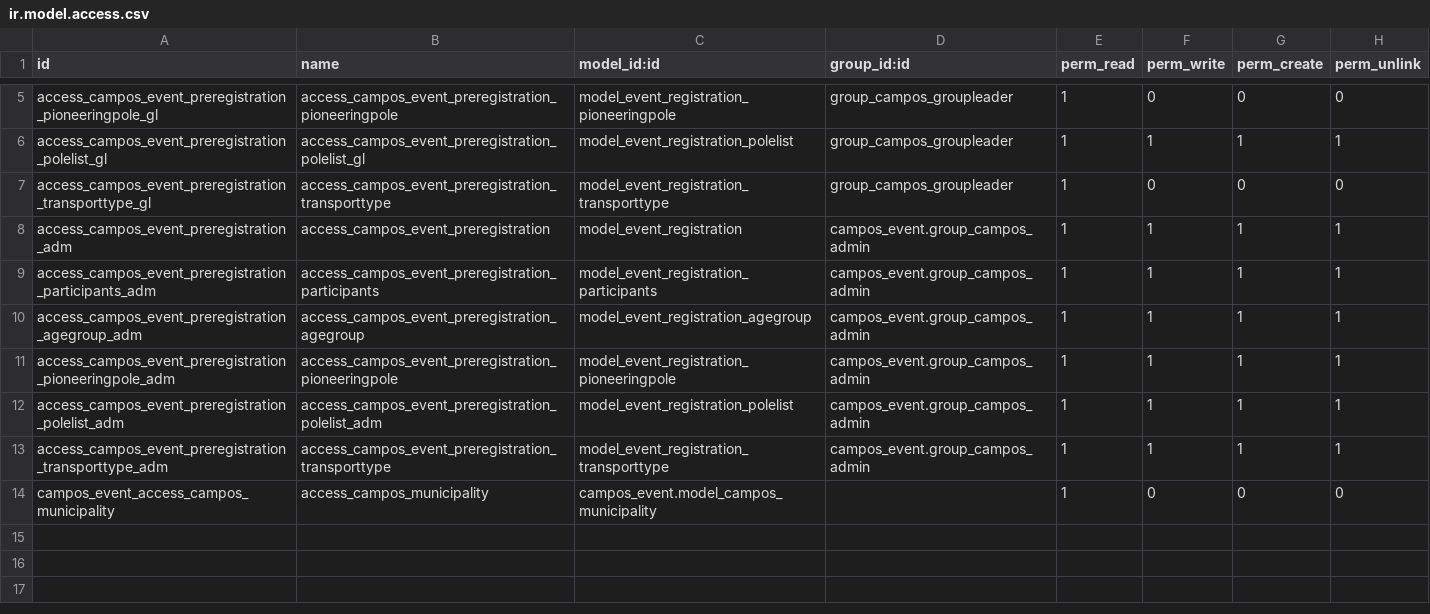
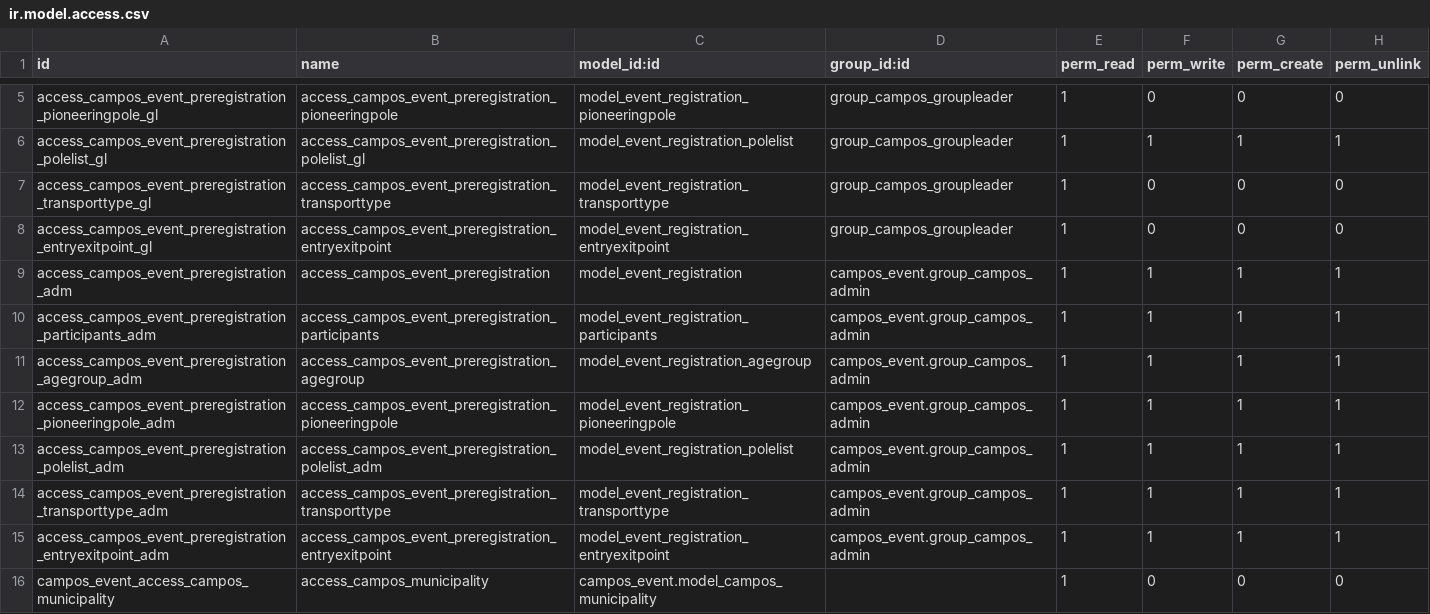
Before and after one commit to sl2017/campos, a CSV file: campos_preregistration/security/ir.model.access.csv, drawn as a sheet; only a part is shown, gaps mark what is left out; the diff names each change by its address in the sheet, - before the commit and + after, or states it on an @@ line.

Commit message:
Changed field group_entrypoint to reference new model event.registration.entryexitpoint and added field group_exitpoint also referencing the new model. Extended views, menus, security.

```diff
--- a/campos_preregistration/security/ir.model.access.csv
+++ b/campos_preregistration/security/ir.model.access.csv
+row 8: access_campos_event_preregistration_entryexitpoint_gl | access_campos_event_preregistration_entryexitpoint | model_event_registration_entryexitpoint | group_campos_groupleader | 1 | 0 | 0 | 0
+row 15: access_campos_event_preregistration_entryexitpoint_adm | access_campos_event_preregistration_entryexitpoint | model_event_registration_entryexitpoint | campos_event.group_campos_admin | 1 | 1 | 1 | 1
```
Also changed, not shown: 2 other files.
